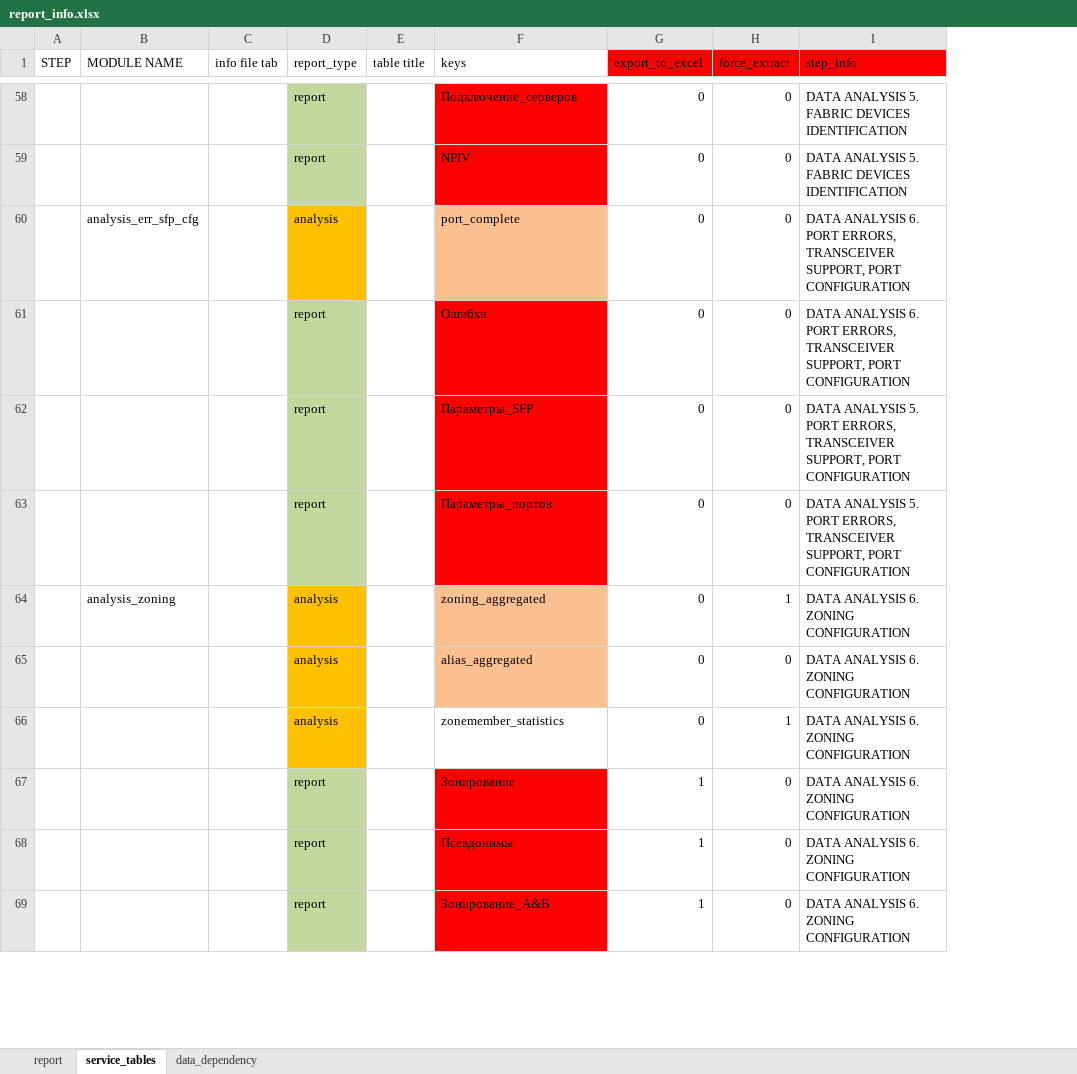
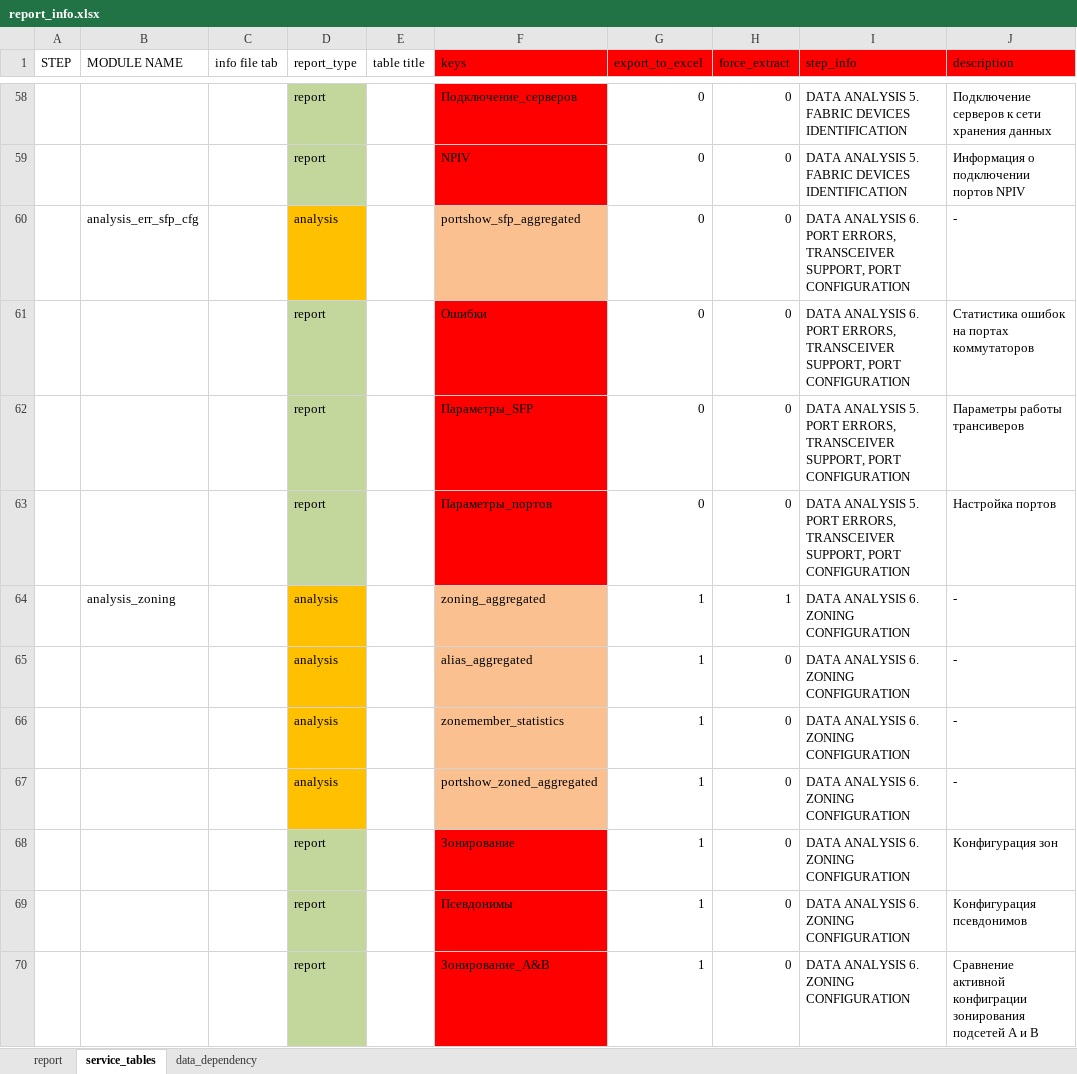
Before and after one commit to KonstantinAlxVlasenko/san_report_automation, an Excel workbook: report_info.xlsx, sheet service_tables, drawn as a sheet; only a part is shown, gaps mark what is left out; values as stored, in another font and other column widths than the file's, no borders; the diff covers the shown part only; the diff names each change by its address in the sheet, - before the commit and + after, or states it on an @@ line.

```diff
--- a/report_info.xlsx (sheet service_tables)
+++ b/report_info.xlsx (sheet service_tables)
+column J (description), rows 58-66: Подключение серверов к сети хранения данных | Информация о подключении портов NPIV | - | Статистика ошибок на портах коммутаторов | Параметры работы трансиверов | Настройка портов | - | - | -; rows 68-70: Конфигурация зон | Конфигурация псевдонимов | Сравнение активной конфиграции зонирования подсетей А и В
-F1 fill: none
+F1 fill: #FF0000
-F60 (keys): port_complete
+F60 (keys): portshow_sfp_aggregated
-G64:G66 (export_to_excel): 0
+G64:G66 (export_to_excel): 1
-F66 fill: none
+F66 fill: #FAC090
-H66 (force_extract): 1
+H66 (force_extract): 0
+row 67:  |  |  | analysis |  | portshow_zoned_aggregated | 1 | 0 | DATA ANALYSIS 6. ZONING CONFIGURATION | -
```
Also changed, not shown: 2 added rows and 5 edited cells elsewhere in this sheet, sheet report, san_automation_info.xlsx, 11 other files.
